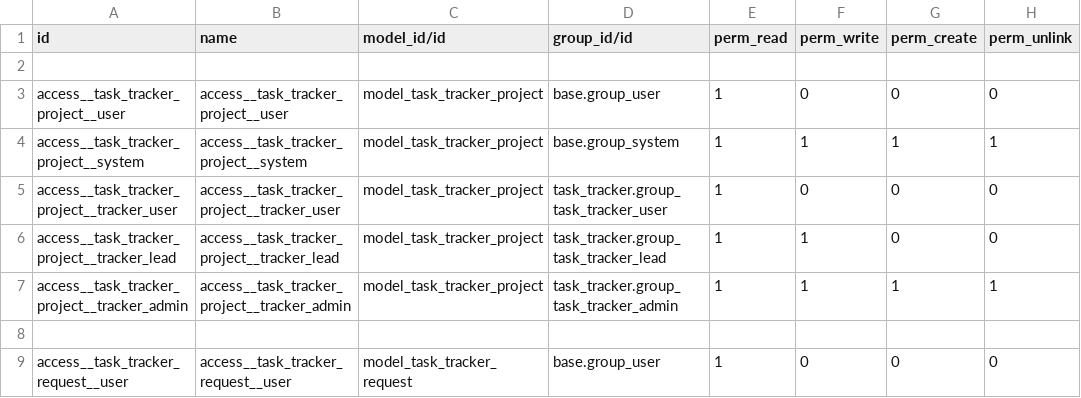
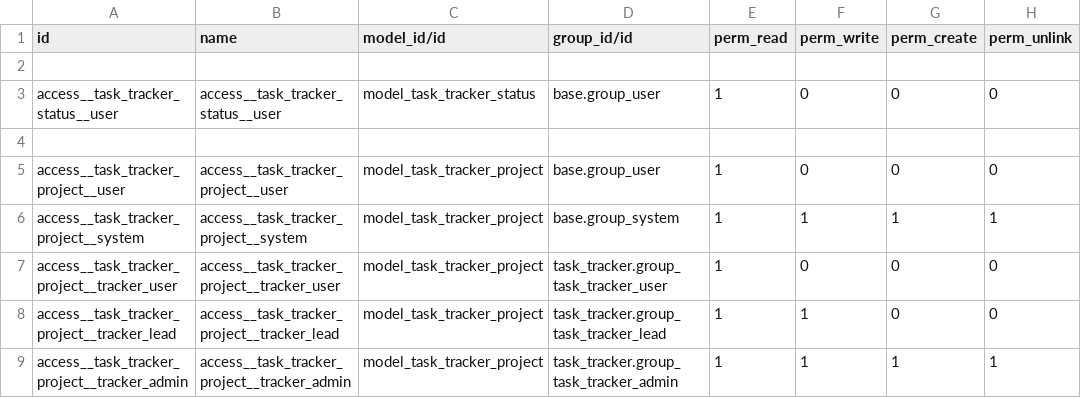
Before and after one commit to dziadyk/dziadyk_odoo, a CSV file: task_tracker/security/ir.model.access.csv, drawn as a sheet; only a part is shown; the shorter side is filled out with more unchanged rows; the diff names each change by its address in the sheet, - before the commit and + after, or states it on an @@ line.

Commit message:
[IMP] task_tracker: new features

```diff
--- a/task_tracker/security/ir.model.access.csv
+++ b/task_tracker/security/ir.model.access.csv
+row 3: access__task_tracker_status__user | access__task_tracker_status__user | model_task_tracker_status | base.group_user | 1 | 0 | 0 | 0
+row 4: (empty)
```
Also changed, not shown: 4 other files.
